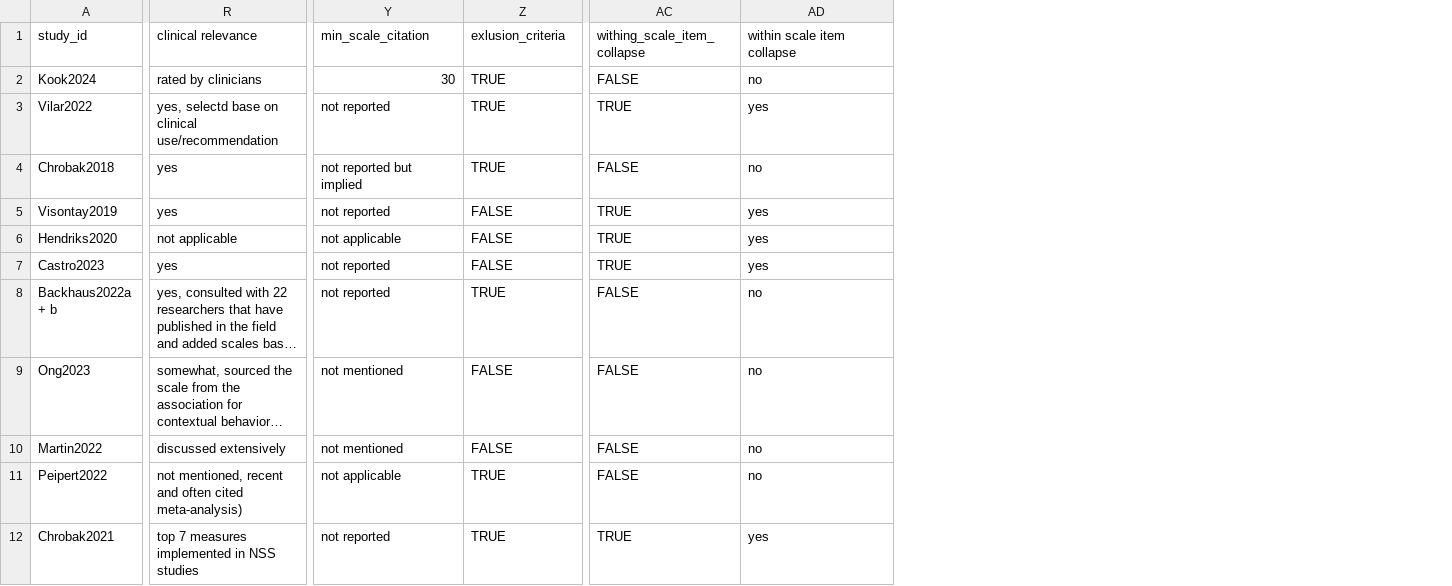
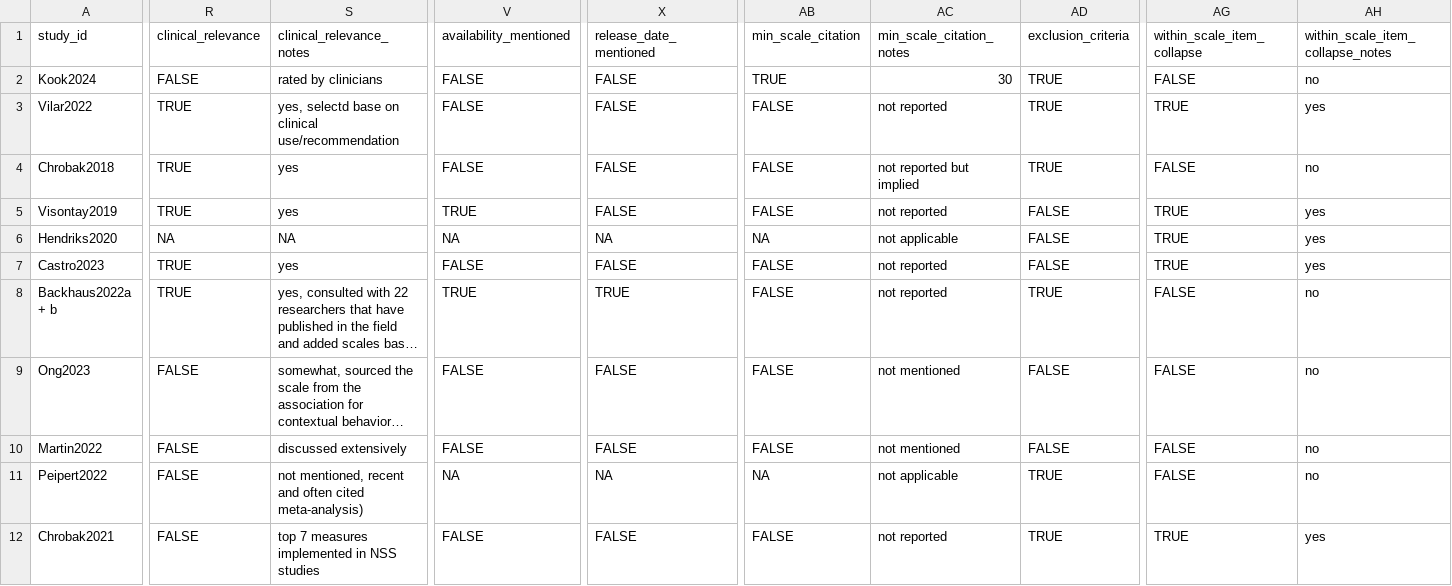
Before and after one commit to LoremIpsum28/ica-methods-synthesis, a CSV file: data/ica_methods.csv, drawn as a sheet; only a part is shown, gaps mark what is left out; long unchanged cells end in …; addresses are those after the commit; the diff covers the shown part only; the diff names each change by its address in the sheet, - before the commit and + after, or states it on an @@ line.

Commit message:
reading in corrected csv

```diff
--- a/data/ica_methods.csv
+++ b/data/ica_methods.csv
+column R (clinical_relevance), rows 2-12: FALSE | TRUE | TRUE | TRUE | NA | TRUE | TRUE | FALSE | FALSE | FALSE | FALSE
+column V (availability_mentioned), rows 2-12: FALSE | FALSE | FALSE | TRUE | NA | FALSE | TRUE | FALSE | FALSE | NA | FALSE
+column X (release_date_mentioned), rows 2-12: FALSE | FALSE | FALSE | FALSE | NA | FALSE | TRUE | FALSE | FALSE | NA | FALSE
+column AB (min_scale_citation), rows 2-12: TRUE | FALSE | FALSE | FALSE | NA | FALSE | FALSE | FALSE | FALSE | NA | FALSE
-S1: clinical relevance
+S1: clinical_relevance_notes
-AC1: min_scale_citation
+AC1: min_scale_citation_notes
-AD1: exlusion_criteria
+AD1: exclusion_criteria
-AG1: withing_scale_item_collapse
+AG1: within_scale_item_collapse
-AH1: within scale item collapse
+AH1: within_scale_item_collapse_notes
-S6 (clinical_relevance_notes): not applicable
+S6 (clinical_relevance_notes): NA
```
Also changed, not shown: 1 edited cell elsewhere in this file.
